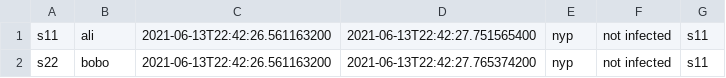
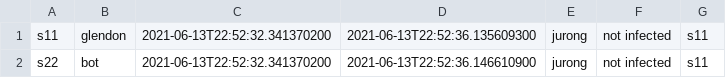
Before and after one commit to GlendonK/SafeEntry, a CSV file: safe_entry/src/safe_entry_db.csv, drawn as a sheet.

```diff
--- a/safe_entry/src/safe_entry_db.csv
+++ b/safe_entry/src/safe_entry_db.csv
@@ -1,2 +1,2 @@
-"s11","ali","2021-06-13T22:42:26.561163200","2021-06-13T22:42:27.751565400","nyp","not infected","s11"
-"s22","bobo","2021-06-13T22:42:26.561163200","2021-06-13T22:42:27.765374200","nyp","not infected","s11"
+"s11","glendon","2021-06-13T22:52:32.341370200","2021-06-13T22:52:36.135609300","jurong","not infected","s11"
+"s22","bot","2021-06-13T22:52:32.341370200","2021-06-13T22:52:36.146610900","jurong","not infected","s11"
```
Also changed, not shown: 9 other files.
